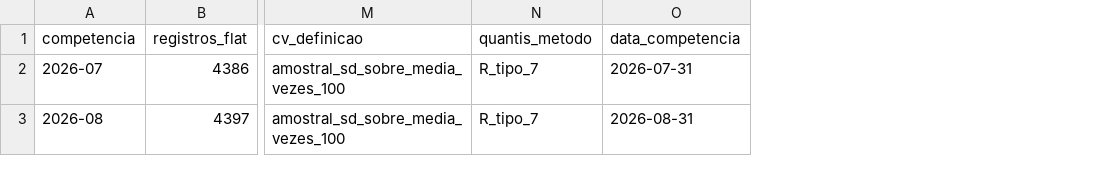
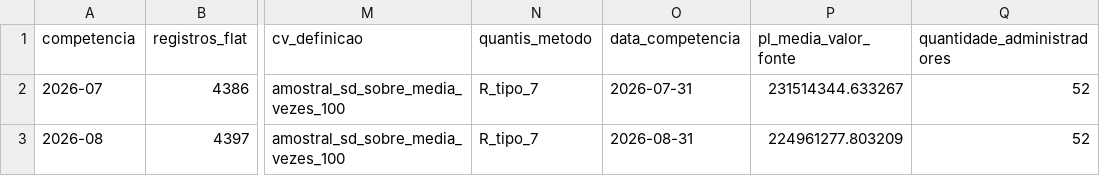
Before and after one commit to amarallr/akcit_c4_mini_projeto, a CSV file: P07_RESUMO_COMPETENCIAS.csv, drawn as a sheet; only a part is shown, gaps mark what is left out; the diff names each change by its address in the sheet, - before the commit and + after, or states it on an @@ line.

Commit message:
feat: publicar resumo do PL e ranking de administradores

```diff
--- a/P07_RESUMO_COMPETENCIAS.csv
+++ b/P07_RESUMO_COMPETENCIAS.csv
+column P (pl_media_valor_fonte), rows 2-3: 231514344.633267 | 224961277.803209
+column Q (quantidade_administradores), rows 2-3: 52 | 52
```
Also changed, not shown: 6 other files.
